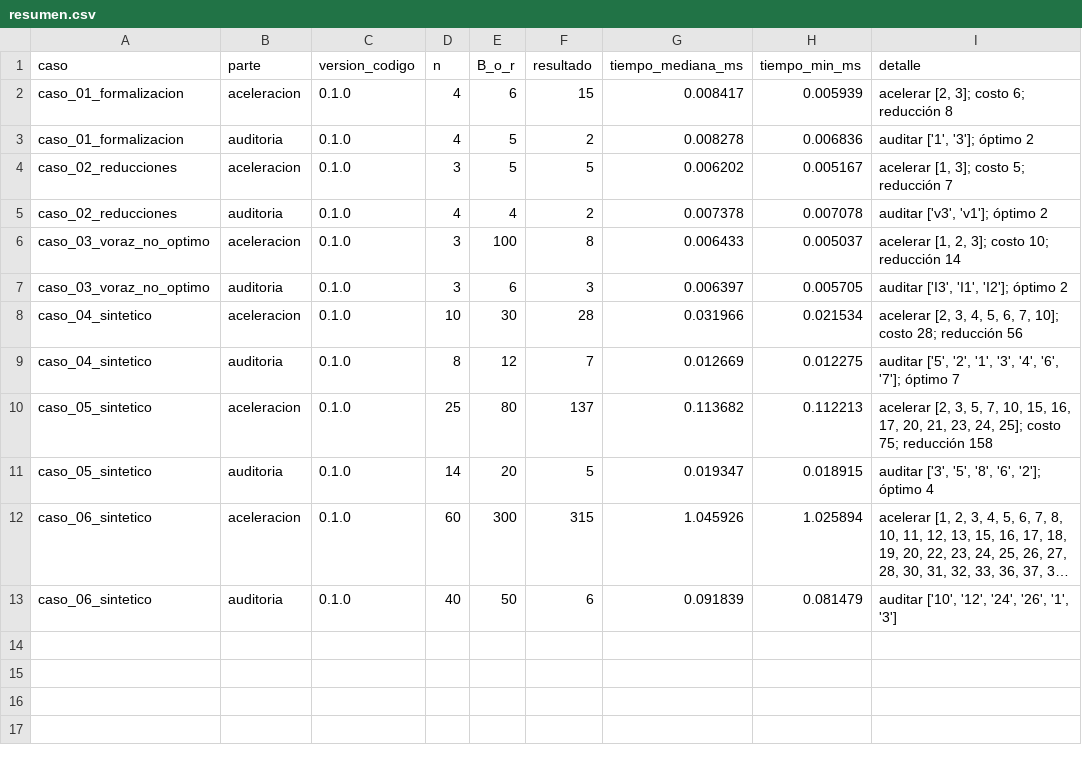
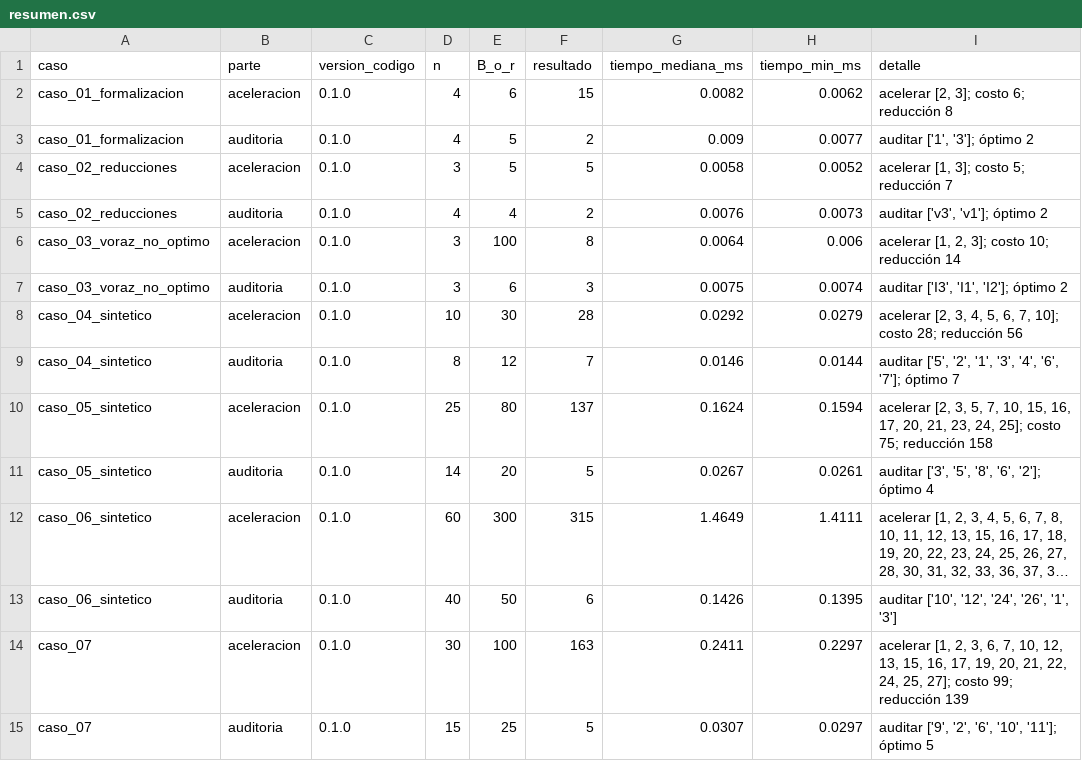
Before and after one commit to miguelfsociety/ada-2026b-g3-proyecto-ruta, a CSV file: resultados/resumen.csv, drawn as a sheet; long unchanged cells end in …; the diff names each change by its address in the sheet, - before the commit and + after, or states it on an @@ line.

Commit message:
casos de prueba

```diff
--- a/resultados/resumen.csv
+++ b/resultados/resumen.csv
-G2 (tiempo_mediana_ms): 0.008417
+G2 (tiempo_mediana_ms): 0.0082
-H2 (tiempo_min_ms): 0.005939
+H2 (tiempo_min_ms): 0.0062
-G3 (tiempo_mediana_ms): 0.008278
+G3 (tiempo_mediana_ms): 0.009
-H3 (tiempo_min_ms): 0.006836
+H3 (tiempo_min_ms): 0.0077
-G4 (tiempo_mediana_ms): 0.006202
+G4 (tiempo_mediana_ms): 0.0058
-H4 (tiempo_min_ms): 0.005167
+H4 (tiempo_min_ms): 0.0052
-G5 (tiempo_mediana_ms): 0.007378
+G5 (tiempo_mediana_ms): 0.0076
-H5 (tiempo_min_ms): 0.007078
+H5 (tiempo_min_ms): 0.0073
-G6 (tiempo_mediana_ms): 0.006433
+G6 (tiempo_mediana_ms): 0.0064
-H6 (tiempo_min_ms): 0.005037
+H6 (tiempo_min_ms): 0.006
-G7 (tiempo_mediana_ms): 0.006397
+G7 (tiempo_mediana_ms): 0.0075
-H7 (tiempo_min_ms): 0.005705
+H7 (tiempo_min_ms): 0.0074
-G8 (tiempo_mediana_ms): 0.031966
+G8 (tiempo_mediana_ms): 0.0292
-H8 (tiempo_min_ms): 0.021534
+H8 (tiempo_min_ms): 0.0279
-G9 (tiempo_mediana_ms): 0.012669
+G9 (tiempo_mediana_ms): 0.0146
-H9 (tiempo_min_ms): 0.012275
+H9 (tiempo_min_ms): 0.0144
-G10 (tiempo_mediana_ms): 0.113682
+G10 (tiempo_mediana_ms): 0.1624
-H10 (tiempo_min_ms): 0.112213
+H10 (tiempo_min_ms): 0.1594
-G11 (tiempo_mediana_ms): 0.019347
+G11 (tiempo_mediana_ms): 0.0267
-H11 (tiempo_min_ms): 0.018915
+H11 (tiempo_min_ms): 0.0261
-G12 (tiempo_mediana_ms): 1.045926
+G12 (tiempo_mediana_ms): 1.4649
-H12 (tiempo_min_ms): 1.025894
+H12 (tiempo_min_ms): 1.4111
-G13 (tiempo_mediana_ms): 0.091839
+G13 (tiempo_mediana_ms): 0.1426
-H13 (tiempo_min_ms): 0.081479
+H13 (tiempo_min_ms): 0.1395
+row 14: caso_07 | aceleracion | 0.1.0 | 30 | 100 | 163 | 0.2411 | 0.2297 | acelerar [1, 2, 3, 6, 7, 10, 12, 13, 15, 16, 17, 19, 20, 21, 22, 24, 25, 27]; costo 99; reducción 139
+row 15: caso_07 | auditoria | 0.1.0 | 15 | 25 | 5 | 0.0307 | 0.0297 | auditar ['9', '2', '6', '10', '11']; óptimo 5
```
Also changed, not shown: 15 other files.
